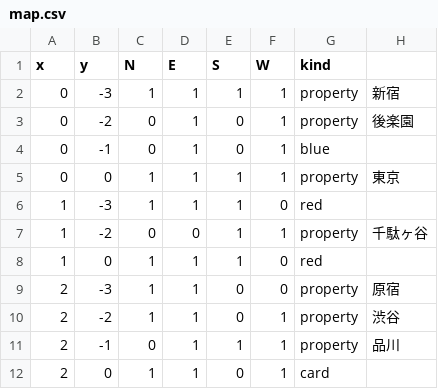
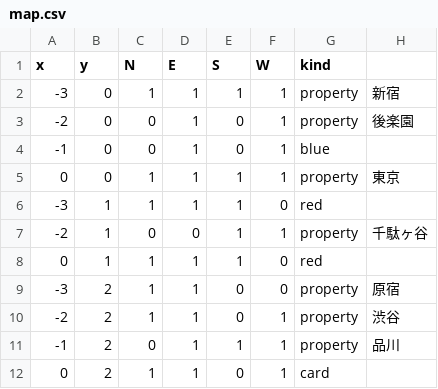
Before and after one commit to engawatsuri/chinchiro, a CSV file: map.csv, drawn as a sheet; the diff names each change by its address in the sheet, - before the commit and + after, or states it on an @@ line.

```diff
--- a/map.csv
+++ b/map.csv
-A2 (x): 0
+A2 (x): -3
-B2 (y): -3
+B2 (y): 0
-A3 (x): 0
+A3 (x): -2
-B3 (y): -2
+B3 (y): 0
-A4 (x): 0
+A4 (x): -1
-B4 (y): -1
+B4 (y): 0
-A6 (x): 1
+A6 (x): -3
-B6 (y): -3
+B6 (y): 1
-A7 (x): 1
+A7 (x): -2
-B7 (y): -2
+B7 (y): 1
-A8 (x): 1
+A8 (x): 0
-B8 (y): 0
+B8 (y): 1
-A9 (x): 2
+A9 (x): -3
-B9 (y): -3
+B9 (y): 2
-A10 (x): 2
+A10 (x): -2
-B10 (y): -2
+B10 (y): 2
-A11 (x): 2
+A11 (x): -1
-B11 (y): -1
+B11 (y): 2
-A12 (x): 2
+A12 (x): 0
-B12 (y): 0
+B12 (y): 2
```
Also changed, not shown: 10 other files.
